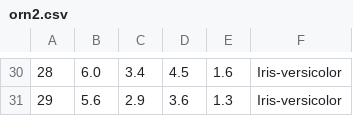
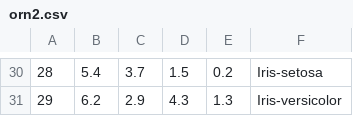
Before and after one commit to alperyilmaz02/siniragi, a CSV file: orn2.csv, drawn as a sheet; only a part is shown, gaps mark what is left out; the diff covers the shown part only.

```diff
--- a/orn2.csv
+++ b/orn2.csv
@@ -30,2 +30,2 @@
-28,6.0,3.4,4.5,1.6,Iris-versicolor
-29,5.6,2.9,3.6,1.3,Iris-versicolor
+28,5.4,3.7,1.5,0.2,Iris-setosa
+29,6.2,2.9,4.3,1.3,Iris-versicolor
```
Also changed, not shown: 1 added row, 1 removed row and 120 edited cells elsewhere in this file, orn1.csv, 2 other files.
